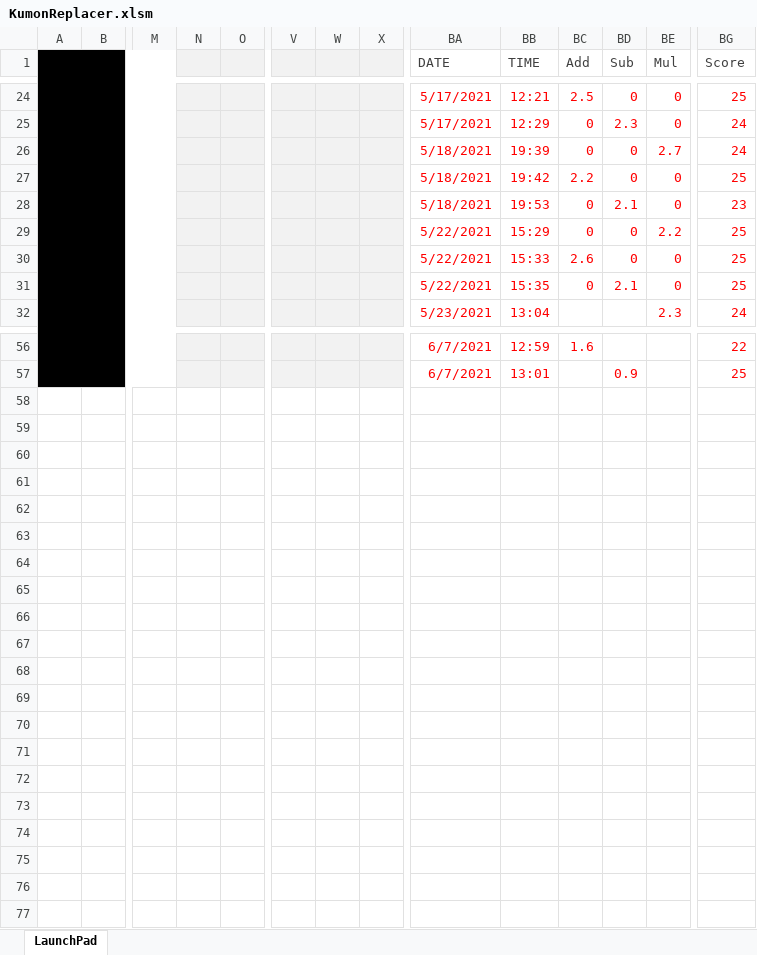
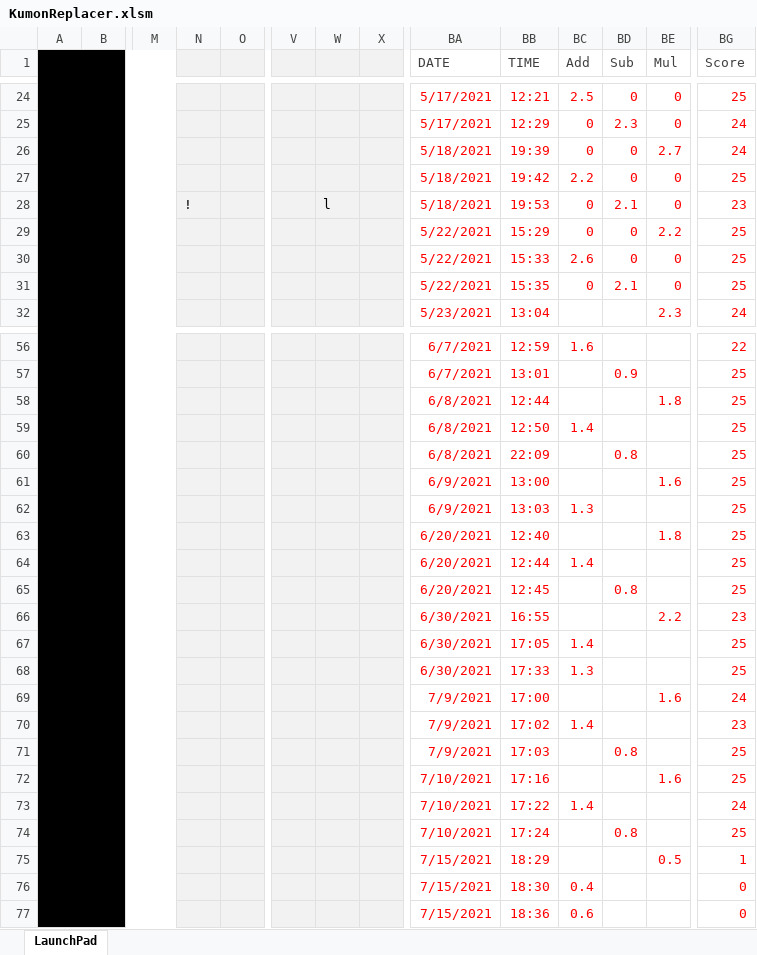
Before and after one commit to apganiga/KumonReplacerExcel, an Excel workbook: KumonReplacer.xlsm, sheet LaunchPad, drawn as a sheet; only a part is shown, gaps mark what is left out; values as stored, in another font and other column widths than the file's, no borders; charts and pictures and table styles not drawn; rows hold the shown columns only; the diff names each change by its address in the sheet, - before the commit and + after, or states it on an @@ line.

Commit message:
The number generated wont be round numbers like 10, 20 to avoid giving simple calcs

```diff
--- a/KumonReplacer.xlsm (sheet LaunchPad)
+++ b/KumonReplacer.xlsm (sheet LaunchPad)
-N28: (empty)
+N28: !
-W28: (empty)
+W28: l
+row 58:  |  |  |  |  |  |  |  | 6/8/2021 | 12:44 |  |  | 1.8 | 25
+row 59:  |  |  |  |  |  |  |  | 6/8/2021 | 12:50 | 1.4 |  |  | 25
+row 60:  |  |  |  |  |  |  |  | 6/8/2021 | 22:09 |  | 0.8 |  | 25
+row 61:  |  |  |  |  |  |  |  | 6/9/2021 | 13:00 |  |  | 1.6 | 25
+row 62:  |  |  |  |  |  |  |  | 6/9/2021 | 13:03 | 1.3 |  |  | 25
+row 63:  |  |  |  |  |  |  |  | 6/20/2021 | 12:40 |  |  | 1.8 | 25
+row 64:  |  |  |  |  |  |  |  | 6/20/2021 | 12:44 | 1.4 |  |  | 25
+row 65:  |  |  |  |  |  |  |  | 6/20/2021 | 12:45 |  | 0.8 |  | 25
+row 66:  |  |  |  |  |  |  |  | 6/30/2021 | 16:55 |  |  | 2.2 | 23
+row 67:  |  |  |  |  |  |  |  | 6/30/2021 | 17:05 | 1.4 |  |  | 25
+row 68:  |  |  |  |  |  |  |  | 6/30/2021 | 17:33 | 1.3 |  |  | 25
+row 69:  |  |  |  |  |  |  |  | 7/9/2021 | 17:00 |  |  | 1.6 | 24
+row 70:  |  |  |  |  |  |  |  | 7/9/2021 | 17:02 | 1.4 |  |  | 23
+row 71:  |  |  |  |  |  |  |  | 7/9/2021 | 17:03 |  | 0.8 |  | 25
+row 72:  |  |  |  |  |  |  |  | 7/10/2021 | 17:16 |  |  | 1.6 | 25
+row 73:  |  |  |  |  |  |  |  | 7/10/2021 | 17:22 | 1.4 |  |  | 24
+row 74:  |  |  |  |  |  |  |  | 7/10/2021 | 17:24 |  | 0.8 |  | 25
+row 75:  |  |  |  |  |  |  |  | 7/15/2021 | 18:29 |  |  | 0.5 | 1
+row 76:  |  |  |  |  |  |  |  | 7/15/2021 | 18:30 | 0.4 |  |  | 0
+row 77:  |  |  |  |  |  |  |  | 7/15/2021 | 18:36 | 0.6 |  |  | 0
```
Also changed, not shown: charts or pictures.
